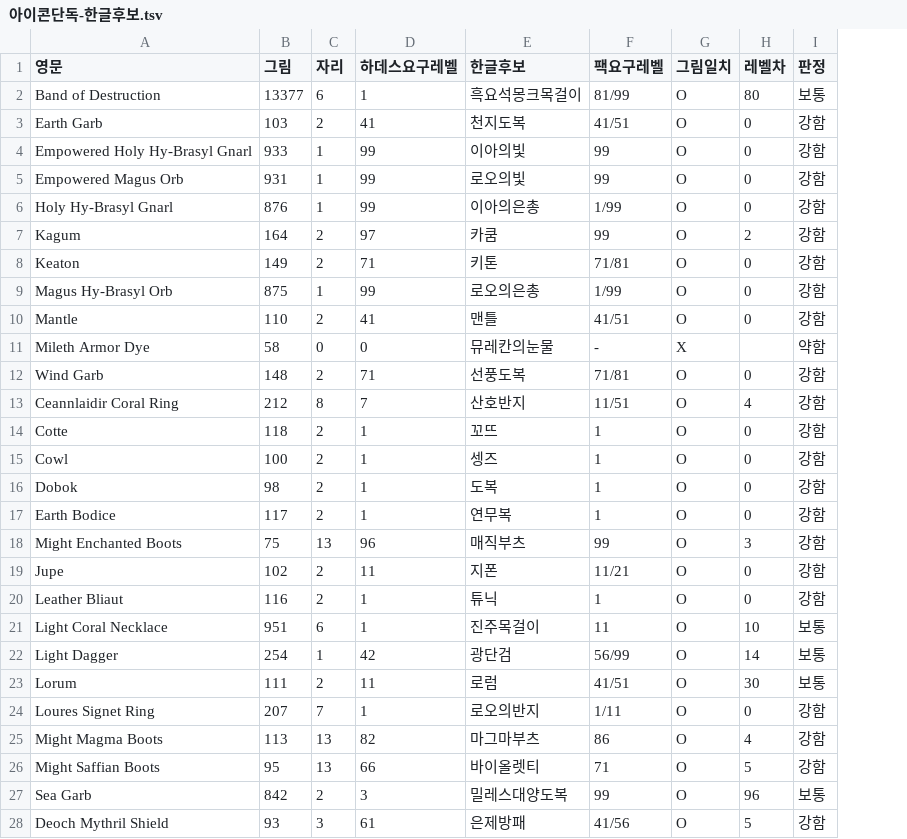
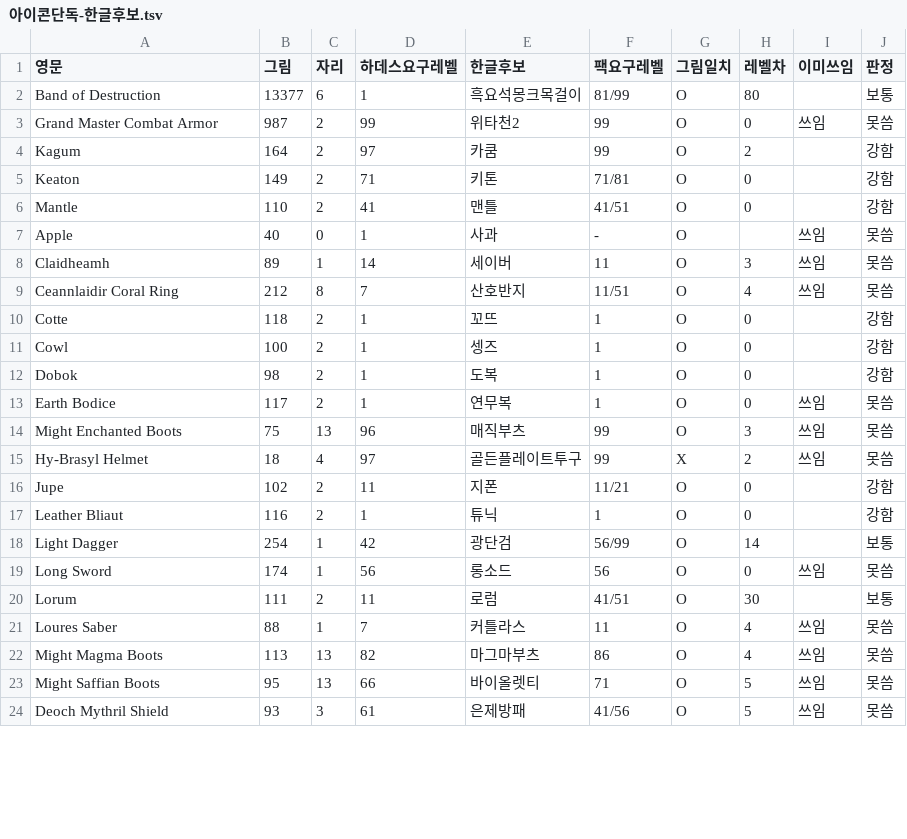
Before and after one commit to sangchane/LegendOfDarkness, a TSV file: data/pack-compare/아이콘단독-한글후보.tsv, drawn as a sheet; only a part is shown; removed rows and columns are numbered as before the commit, all else as after; the diff covers the shown part only; the diff names each change by its address in the sheet, - before the commit and + after, or states it on an @@ line.

```diff
--- a/data/pack-compare/아이콘단독-한글후보.tsv
+++ b/data/pack-compare/아이콘단독-한글후보.tsv
+column I (이미쓰임), rows 9-14: 쓰임 |  |  |  | 쓰임 | 쓰임; rows 22-24: all 쓰임
-row 3: Earth Garb | 103 | 2 | 41 | 천지도복 | 41/51 | O | 0 | 강함
-row 4: Empowered Holy Hy-Brasyl Gnarl | 933 | 1 | 99 | 이아의빛 | 99 | O | 0 | 강함
-row 5: Empowered Magus Orb | 931 | 1 | 99 | 로오의빛 | 99 | O | 0 | 강함
-row 6: Holy Hy-Brasyl Gnarl | 876 | 1 | 99 | 이아의은총 | 1/99 | O | 0 | 강함
+row 3: Grand Master Combat Armor | 987 | 2 | 99 | 위타천2 | 99 | O | 0 | 쓰임 | 못씀
-row 9: Magus Hy-Brasyl Orb | 875 | 1 | 99 | 로오의은총 | 1/99 | O | 0 | 강함
-row 11: Mileth Armor Dye | 58 | 0 | 0 | 뮤레칸의눈물 | - | X |  | 약함
-row 12: Wind Garb | 148 | 2 | 71 | 선풍도복 | 71/81 | O | 0 | 강함
+row 7: Apple | 40 | 0 | 1 | 사과 | - | O |  | 쓰임 | 못씀
+row 8: Claidheamh | 89 | 1 | 14 | 세이버 | 11 | O | 3 | 쓰임 | 못씀
-J9 (판정): 강함
+J9 (판정): 못씀
-J13:J14 (판정): 강함
+J13:J14 (판정): 못씀
+row 15: Hy-Brasyl Helmet | 18 | 4 | 97 | 골든플레이트투구 | 99 | X | 2 | 쓰임 | 못씀
-row 21: Light Coral Necklace | 951 | 6 | 1 | 진주목걸이 | 11 | O | 10 | 보통
+row 19: Long Sword | 174 | 1 | 56 | 롱소드 | 56 | O | 0 | 쓰임 | 못씀
-row 24: Loures Signet Ring | 207 | 7 | 1 | 로오의반지 | 1/11 | O | 0 | 강함
+row 21: Loures Saber | 88 | 1 | 7 | 커틀라스 | 11 | O | 4 | 쓰임 | 못씀
-J22:J23 (판정): 강함
+J22:J23 (판정): 못씀
-row 27: Sea Garb | 842 | 2 | 3 | 밀레스대양도복 | 99 | O | 96 | 보통
-J24 (판정): 강함
+J24 (판정): 못씀
```
Also changed, not shown: 1 added row and 1 removed row elsewhere in this file, data/pack-compare/한글이름-검토.tsv, 3 other files.
